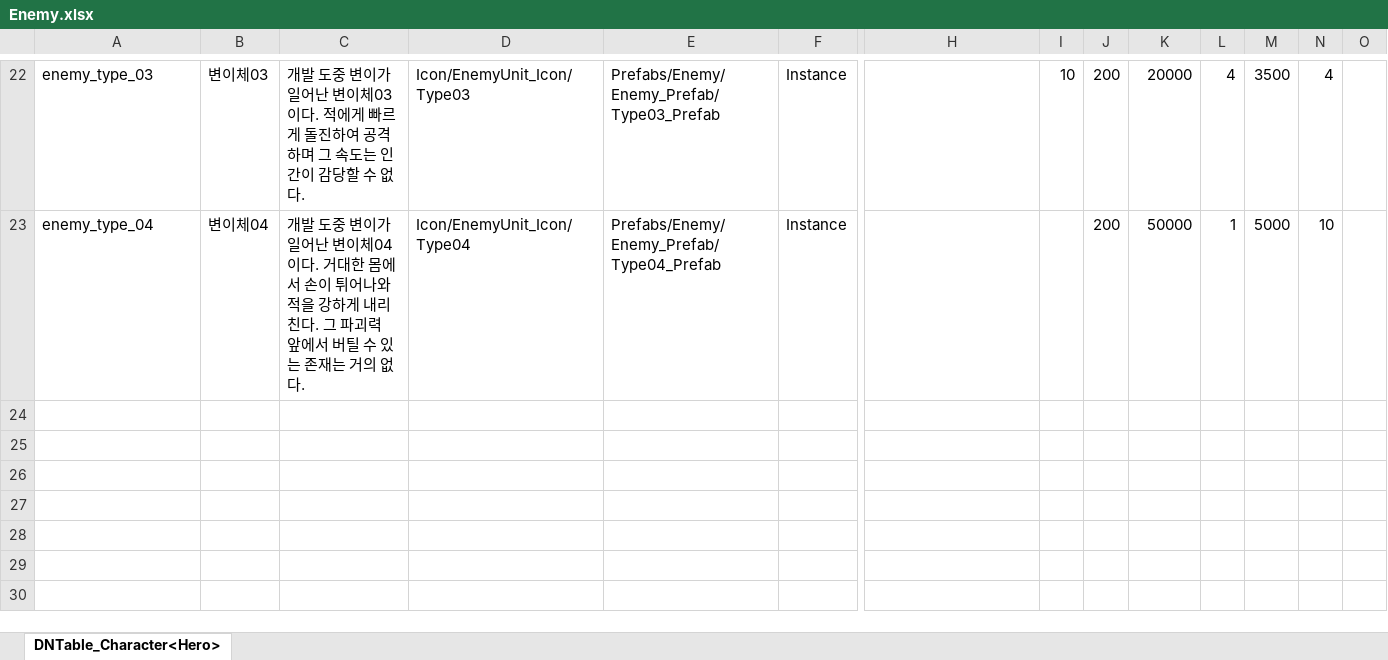
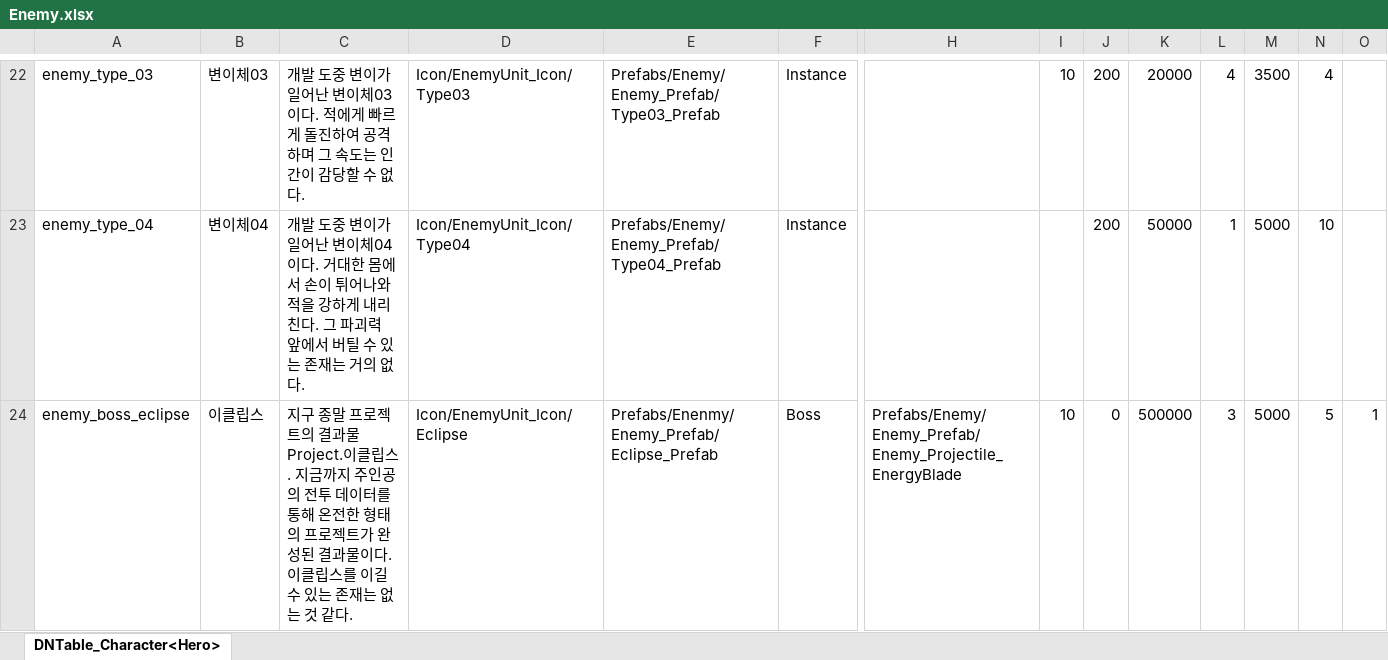
Before and after one commit to AxoSym2/2DMainProject, an Excel workbook: JsonConverter/ExcelFiles/Enemy.xlsx, sheet DNTable_Character<Hero>, drawn as a sheet; only a part is shown, gaps mark what is left out; values as stored, in another font and other column widths than the file's, no borders; rows hold the shown columns only; the diff names each change by its address in the sheet, - before the commit and + after, or states it on an @@ line.

```diff
--- a/JsonConverter/ExcelFiles/Enemy.xlsx (sheet DNTable_Character<Hero>)
+++ b/JsonConverter/ExcelFiles/Enemy.xlsx (sheet DNTable_Character<Hero>)
+row 24: enemy_boss_eclipse | 이클립스 | 지구 종말 프로젝트의 결과물 Project.이클립스. 지금까지 주인공의 전투 데이터를 통해 온전한 형태의 프로젝트가 완성된 결과물이다. 이클립스를 이길 수 있는 존재는 없는 것 같다. | Icon/EnemyUnit_Icon/Eclipse | Prefabs/Enenmy/Enemy_Prefab/Eclipse_Prefab | Boss | Prefabs/Enemy/Enemy_Prefab/Enemy_Projectile_EnergyBlade | 10 | 0 | 500000 | 3 | 5000 | 5 | 1
```
Also changed, not shown: JsonConverter/ExcelFiles/WaveData.xlsx, 28 other files.
